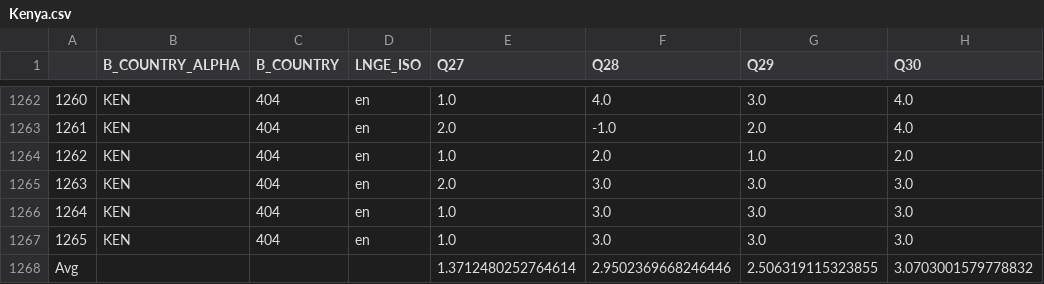
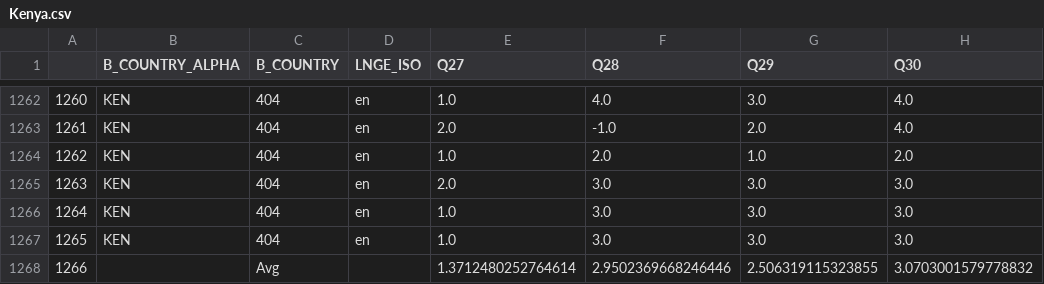
Before and after one commit to JamieOgundiran/AfricaLLM, a CSV file: data/Kenya/Kenya.csv, drawn as a sheet; only a part is shown, gaps mark what is left out; the diff names each change by its address in the sheet, - before the commit and + after, or states it on an @@ line.

Commit message:
Refactor data preprocessing in `data_preprocess.py` to streamline average calculation and ensure proper handling of non-Q columns. Update CSV files for Ethiopia, Kenya, Libya, Morocco, Nigeria, and Tunisia to include average rows. Enhance error handling in `generateFintuneData` function in `main.py` for improved robustness.

```diff
--- a/data/Kenya/Kenya.csv
+++ b/data/Kenya/Kenya.csv
-A1268: Avg
+A1268: 1266
-C1268 (B_COUNTRY): (empty)
+C1268 (B_COUNTRY): Avg
```
Also changed, not shown: data/Ethiopia/Ethiopia.csv, data/Libya/Libya.csv, 8 other files.
